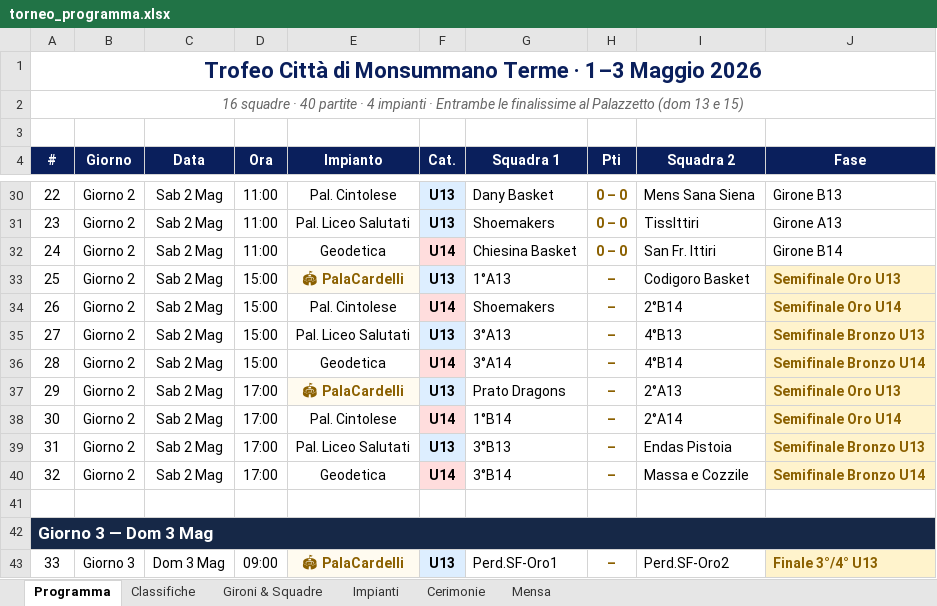
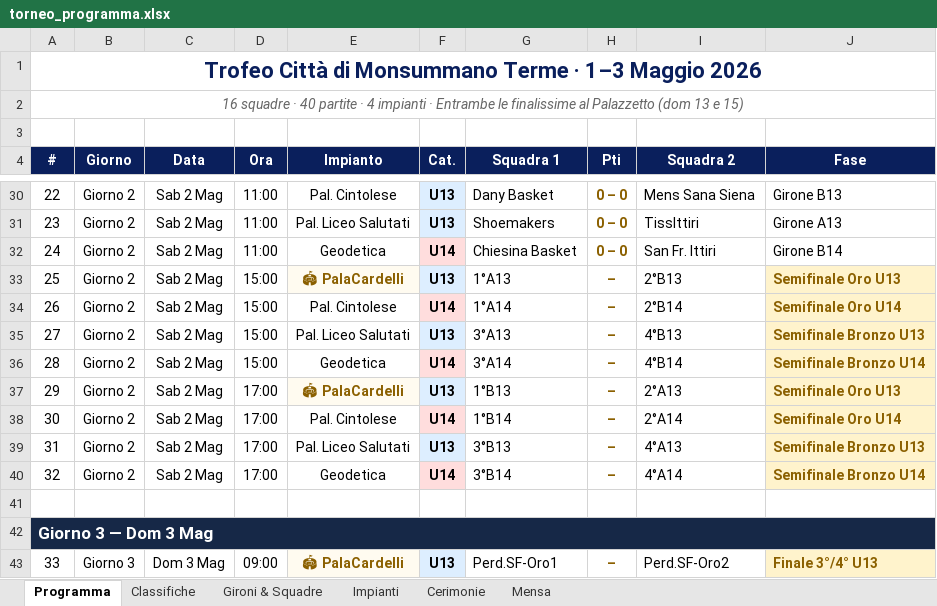
Before and after one commit to alecsal/trofeo-monsummano, an Excel workbook: torneo_programma.xlsx, sheet Programma, drawn as a sheet; only a part is shown, gaps mark what is left out; values as stored, in another font and other column widths than the file's, no borders; the diff names each change by its address in the sheet, - before the commit and + after, or states it on an @@ line.

```diff
--- a/torneo_programma.xlsx (sheet Programma)
+++ b/torneo_programma.xlsx (sheet Programma)
-I33 (Squadra 2): Codigoro Basket
+I33 (Squadra 2): 2°B13
-G34 (Squadra 1): Shoemakers
+G34 (Squadra 1): 1°A14
-G37 (Squadra 1): Prato Dragons
+G37 (Squadra 1): 1°B13
-I39 (Squadra 2): Endas Pistoia
+I39 (Squadra 2): 4°A13
-I40 (Squadra 2): Massa e Cozzile
+I40 (Squadra 2): 4°A14
```
Also changed, not shown: griglia_pranzi_torneo.xlsx.
